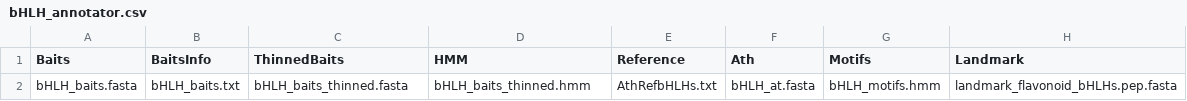
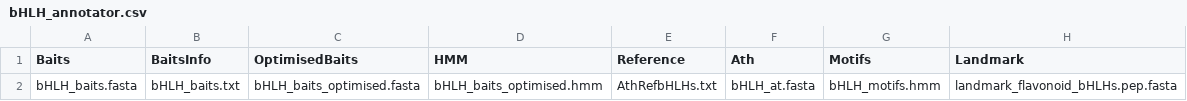
Before and after one commit to bpucker/bHLH_annotator, a CSV file: bHLH_annotator.csv, drawn as a sheet.

```diff
--- a/bHLH_annotator.csv
+++ b/bHLH_annotator.csv
@@ -1,2 +1,2 @@
-Baits	BaitsInfo	ThinnedBaits	HMM	Reference	Ath	Motifs	Landmark
-bHLH_baits.fasta	bHLH_baits.txt	bHLH_baits_thinned.fasta	bHLH_baits_thinned.hmm	AthRefbHLHs.txt	bHLH_at.fasta	bHLH_motifs.hmm	landmark_flavonoid_bHLHs.pep.fasta
+Baits	BaitsInfo	OptimisedBaits	HMM	Reference	Ath	Motifs	Landmark
+bHLH_baits.fasta	bHLH_baits.txt	bHLH_baits_optimised.fasta	bHLH_baits_optimised.hmm	AthRefbHLHs.txt	bHLH_at.fasta	bHLH_motifs.hmm	landmark_flavonoid_bHLHs.pep.fasta
```
Also changed, not shown: 6 other files.
